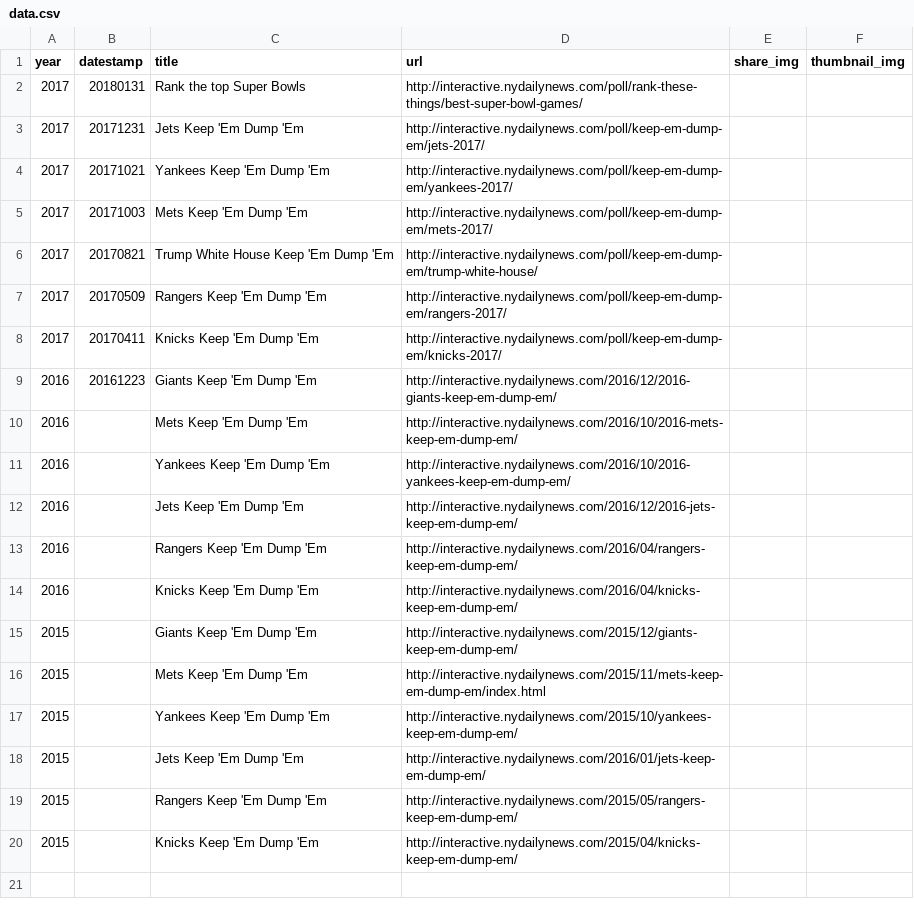
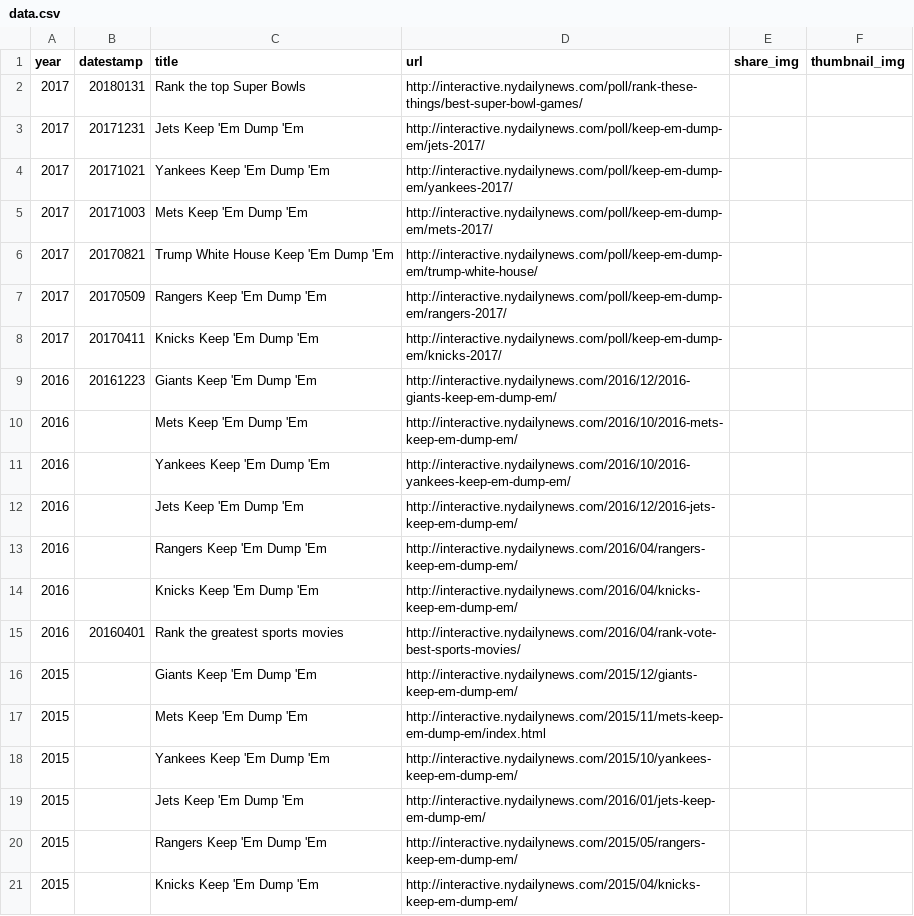
Before and after one commit to nydailynews/data-dot-csv, a CSV file: project/csv/poll/data.csv, drawn as a sheet.

Commit message:
Update data.csv

```diff
--- a/project/csv/poll/data.csv
+++ b/project/csv/poll/data.csv
@@ -14,2 +14,3 @@ year,datestamp,title,url,share_img,thumbnail_img
 2016,,Knicks Keep 'Em Dump 'Em,http://interactive.nydailynews.com/2016/04/knicks-keep-em-dump-em/
+2016,20160401,Rank the greatest sports movies,http://interactive.nydailynews.com/2016/04/rank-vote-best-sports-movies/
 2015,,Giants Keep 'Em Dump 'Em,http://interactive.nydailynews.com/2015/12/giants-keep-em-dump-em/
```
